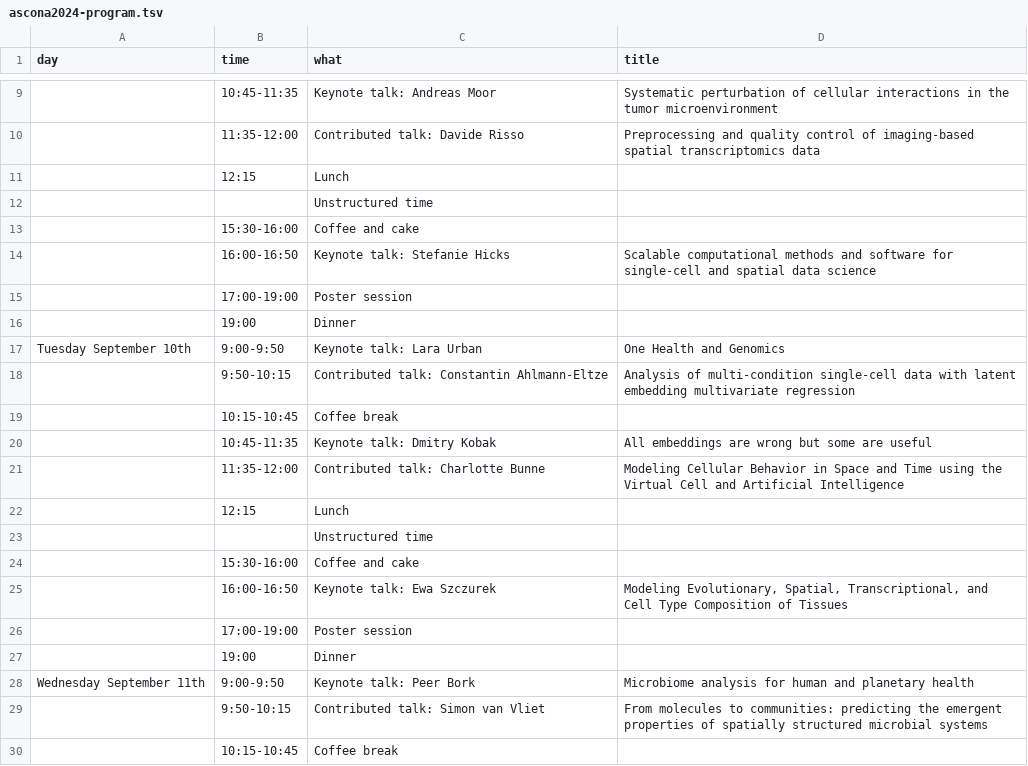
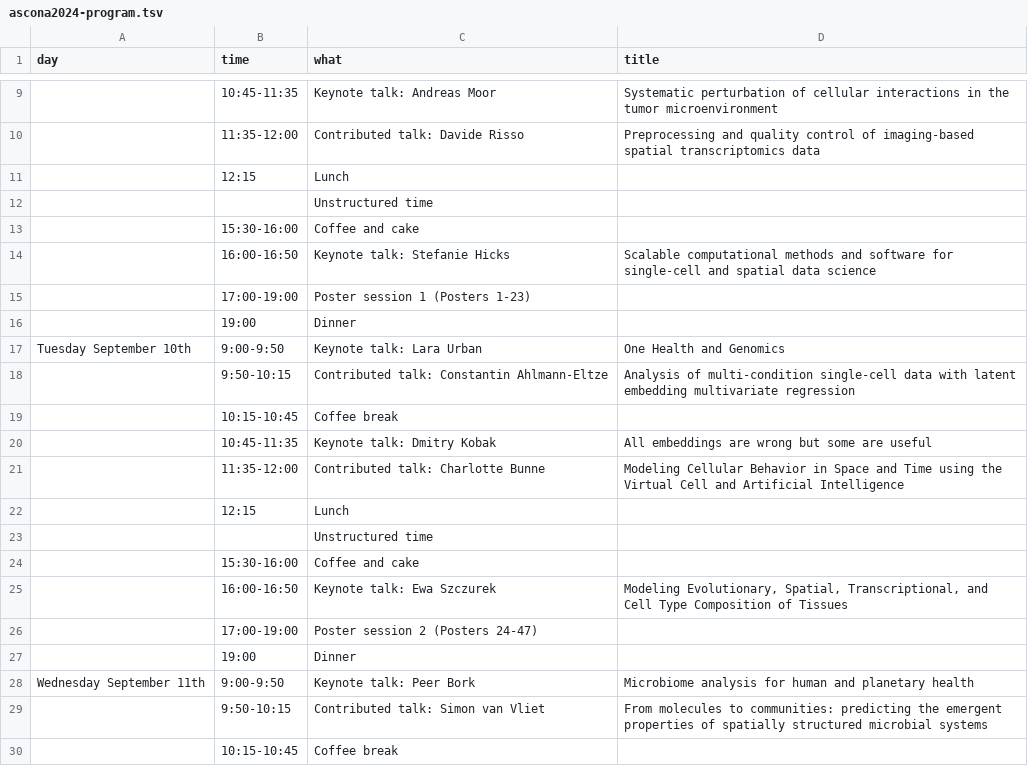
Before and after one commit to Huber-group-EMBL/Huber-group-EMBL.github.io, a TSV file: events/ascona2024-program.tsv, drawn as a sheet; only a part is shown, gaps mark what is left out; the diff names each change by its address in the sheet, - before the commit and + after, or states it on an @@ line.

Commit message:
update ascona event

```diff
--- a/events/ascona2024-program.tsv
+++ b/events/ascona2024-program.tsv
-C15 (what): Poster session
+C15 (what): Poster session 1 (Posters 1-23)
-C26 (what): Poster session
+C26 (what): Poster session 2 (Posters 24-47)
```
